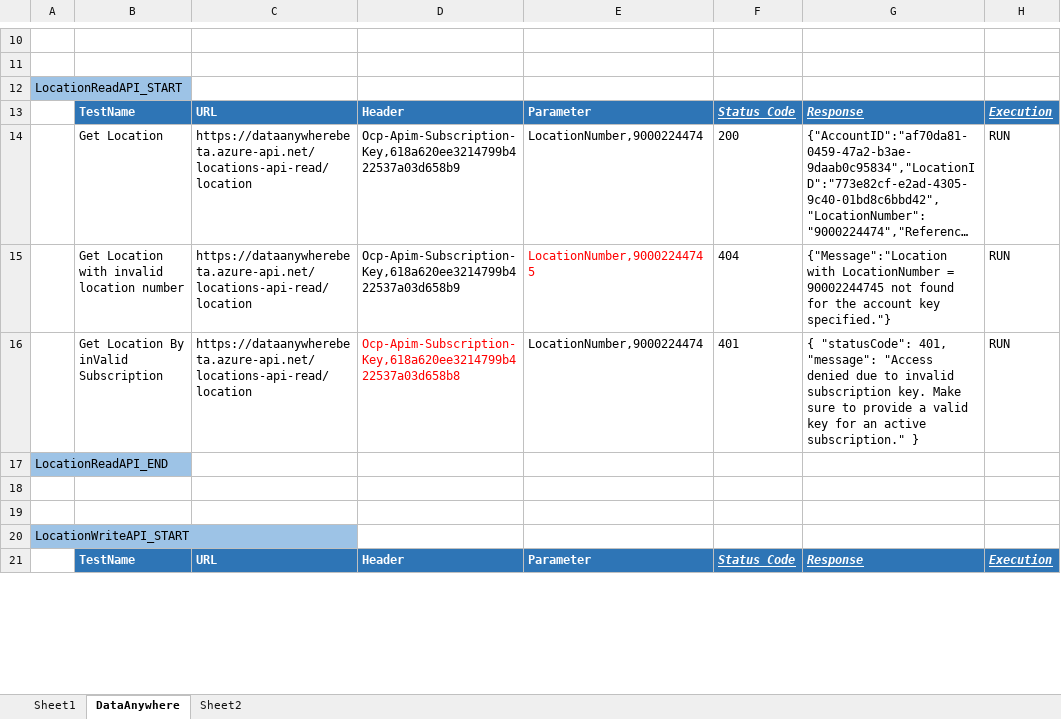
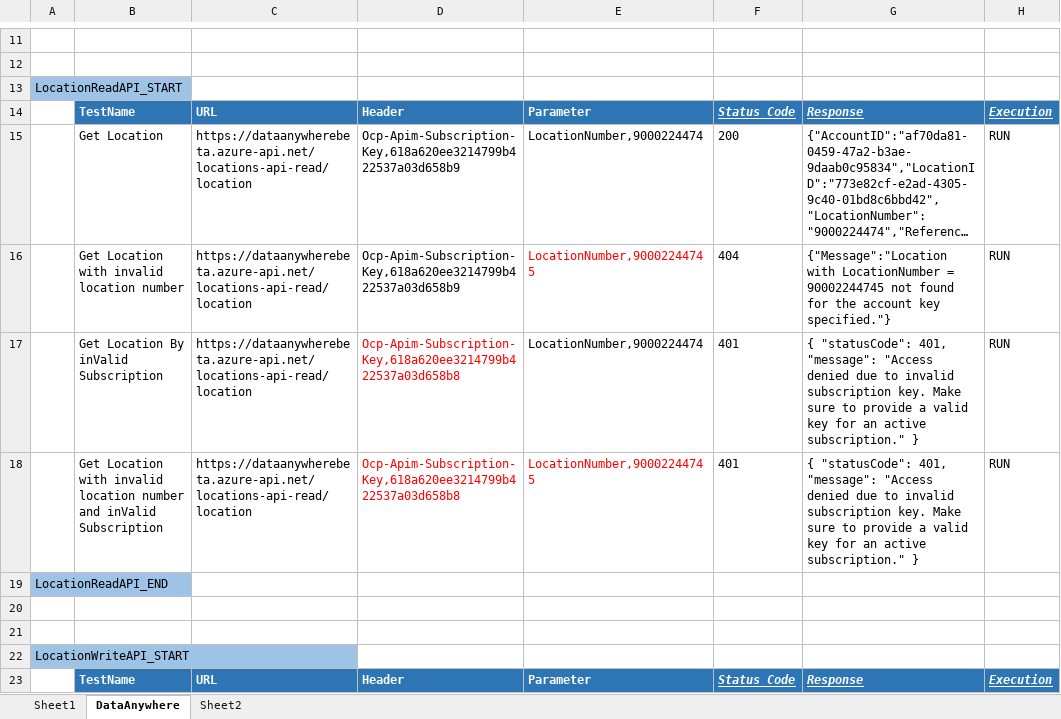
Before and after one commit to DAC-Projects/DACAutomation, an Excel workbook: data/API.xlsx, sheet DataAnywhere, drawn as a sheet; only a part is shown, gaps mark what is left out; long unchanged cells end in …; values as stored, in another font and other column widths than the file's, no borders; the diff covers the shown part only; the diff names each change by its address in the sheet, - before the commit and + after, or states it on an @@ line.

```diff
--- a/data/API.xlsx (sheet DataAnywhere)
+++ b/data/API.xlsx (sheet DataAnywhere)
+row 18:  | Get Location with invalid location number and inValid Subscription | https://dataanywherebeta.azure-api.net/locations-api-read/location | Ocp-Apim-Subscription-Key,618a620ee3214799b422537a03d658b8 | LocationNumber,90002244745 | 401 | { "statusCode": 401, "message": "Access denied due to invalid subscription key. Make sure to provide a valid key for an active subscription." } | RUN
```
Also changed, not shown: 14 added rows, 7 edited cells and cell formats elsewhere in this sheet, 4 other files.
